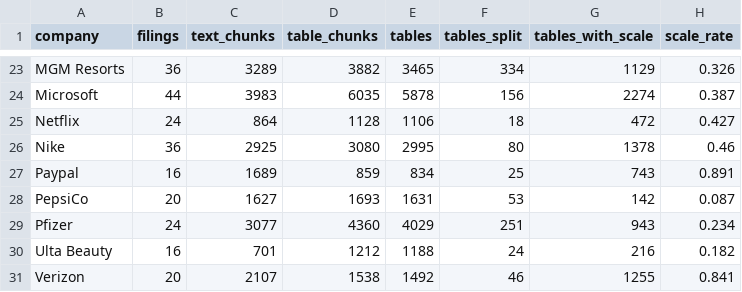
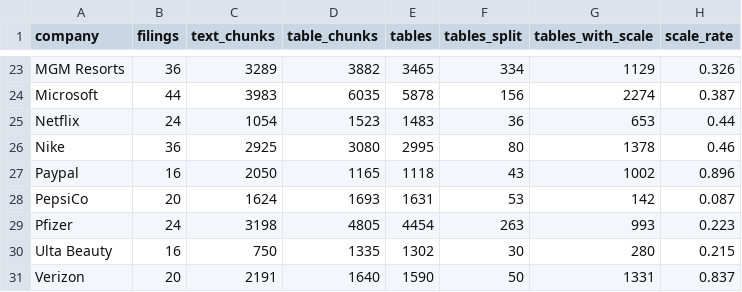
Before and after one commit to pratox1112/finqa-verify, a CSV file: data/chunk_stats.csv, drawn as a sheet; only a part is shown, gaps mark what is left out; the diff covers the shown part only.

```diff
--- a/data/chunk_stats.csv
+++ b/data/chunk_stats.csv
@@ -24,8 +24,8 @@ MGM Resorts,36,3289,3882,3465,334,1129,0.326
 Microsoft,44,3983,6035,5878,156,2274,0.387
-Netflix,24,864,1128,1106,18,472,0.427
+Netflix,24,1054,1523,1483,36,653,0.44
 Nike,36,2925,3080,2995,80,1378,0.46
-Paypal,16,1689,859,834,25,743,0.891
-PepsiCo,20,1627,1693,1631,53,142,0.087
-Pfizer,24,3077,4360,4029,251,943,0.234
-Ulta Beauty,16,701,1212,1188,24,216,0.182
-Verizon,20,2107,1538,1492,46,1255,0.841
+Paypal,16,2050,1165,1118,43,1002,0.896
+PepsiCo,20,1624,1693,1631,53,142,0.087
+Pfizer,24,3198,4805,4454,263,993,0.223
+Ulta Beauty,16,750,1335,1302,30,280,0.215
+Verizon,20,2191,1640,1590,50,1331,0.837
```
Also changed, not shown: 30 edited cells elsewhere in this file, data/parse_stats.csv, 7 other files.
